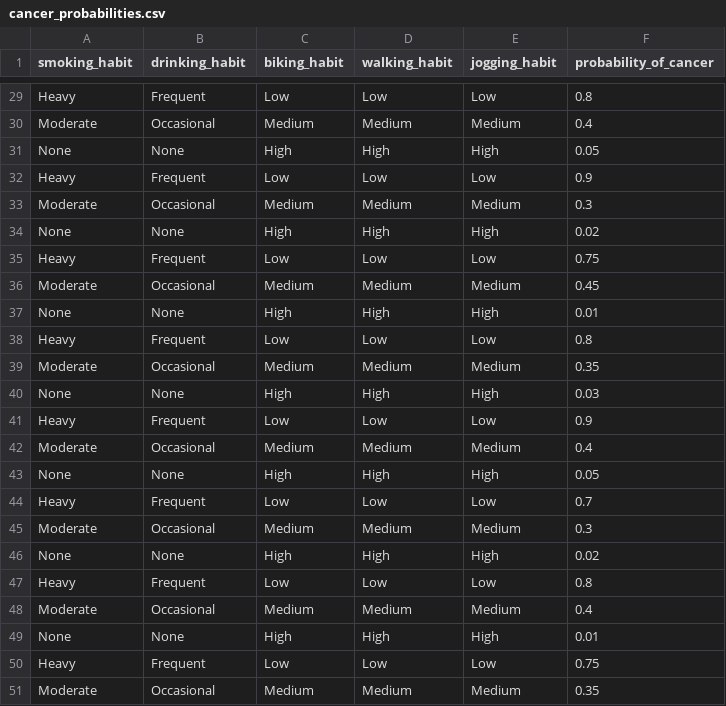
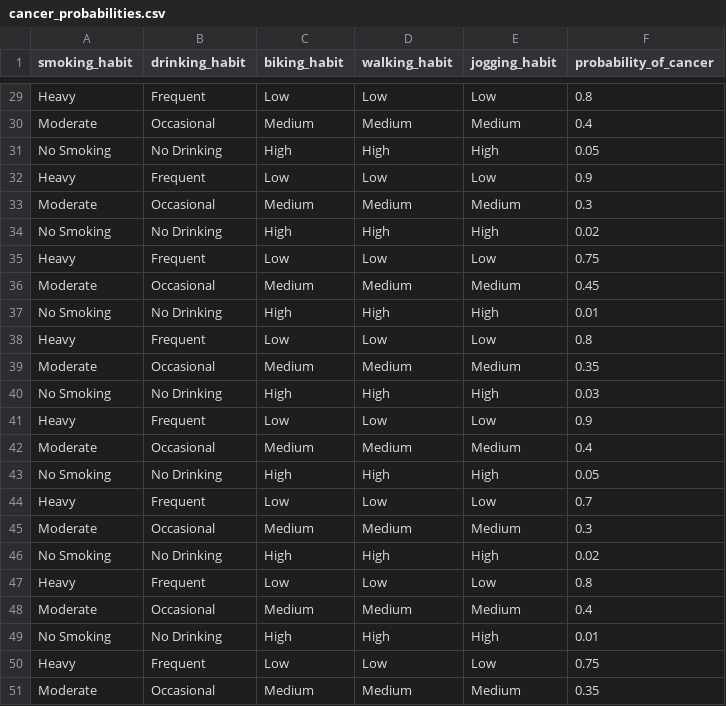
Before and after one commit to ManuelLagunas/lifestyle_cancer, a CSV file: lifestyle_cancer/notebooks/cancer_probabilities.csv, drawn as a sheet; only a part is shown, gaps mark what is left out; the diff covers the shown part only.

```diff
--- a/lifestyle_cancer/notebooks/cancer_probabilities.csv
+++ b/lifestyle_cancer/notebooks/cancer_probabilities.csv
@@ -30,21 +30,21 @@ Heavy,Frequent,Low,Low,Low,0.8
 Moderate,Occasional,Medium,Medium,Medium,0.4
-None,None,High,High,High,0.05
+No Smoking,No Drinking,High,High,High,0.05
 Heavy,Frequent,Low,Low,Low,0.9
 Moderate,Occasional,Medium,Medium,Medium,0.3
-None,None,High,High,High,0.02
+No Smoking,No Drinking,High,High,High,0.02
 Heavy,Frequent,Low,Low,Low,0.75
 Moderate,Occasional,Medium,Medium,Medium,0.45
-None,None,High,High,High,0.01
+No Smoking,No Drinking,High,High,High,0.01
 Heavy,Frequent,Low,Low,Low,0.8
 Moderate,Occasional,Medium,Medium,Medium,0.35
-None,None,High,High,High,0.03
+No Smoking,No Drinking,High,High,High,0.03
 Heavy,Frequent,Low,Low,Low,0.9
 Moderate,Occasional,Medium,Medium,Medium,0.4
-None,None,High,High,High,0.05
+No Smoking,No Drinking,High,High,High,0.05
 Heavy,Frequent,Low,Low,Low,0.7
 Moderate,Occasional,Medium,Medium,Medium,0.3
-None,None,High,High,High,0.02
+No Smoking,No Drinking,High,High,High,0.02
 Heavy,Frequent,Low,Low,Low,0.8
 Moderate,Occasional,Medium,Medium,Medium,0.4
-None,None,High,High,High,0.01
+No Smoking,No Drinking,High,High,High,0.01
 Heavy,Frequent,Low,Low,Low,0.75
```
Also changed, not shown: 18 edited cells elsewhere in this file, 4 other files.
